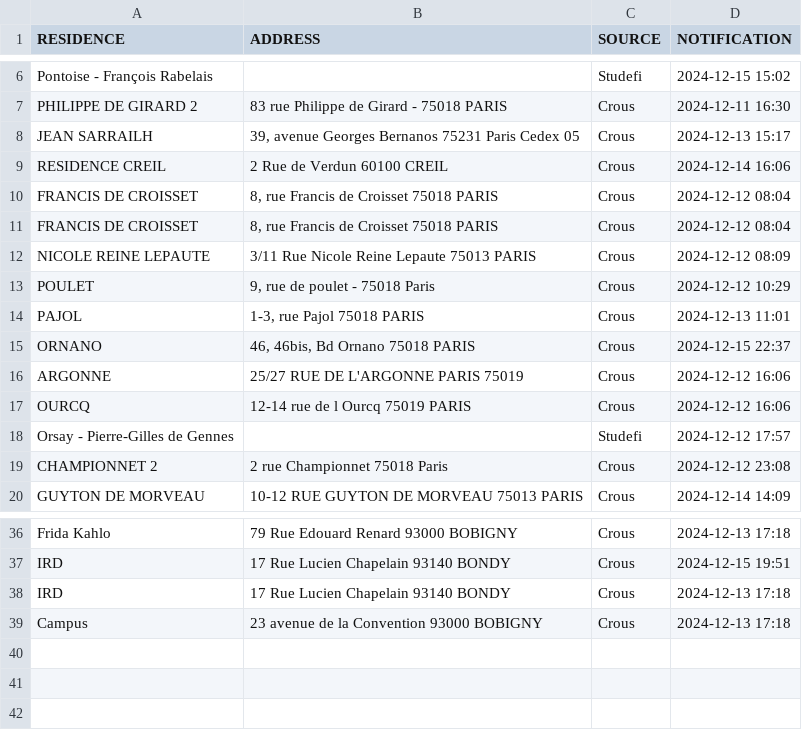
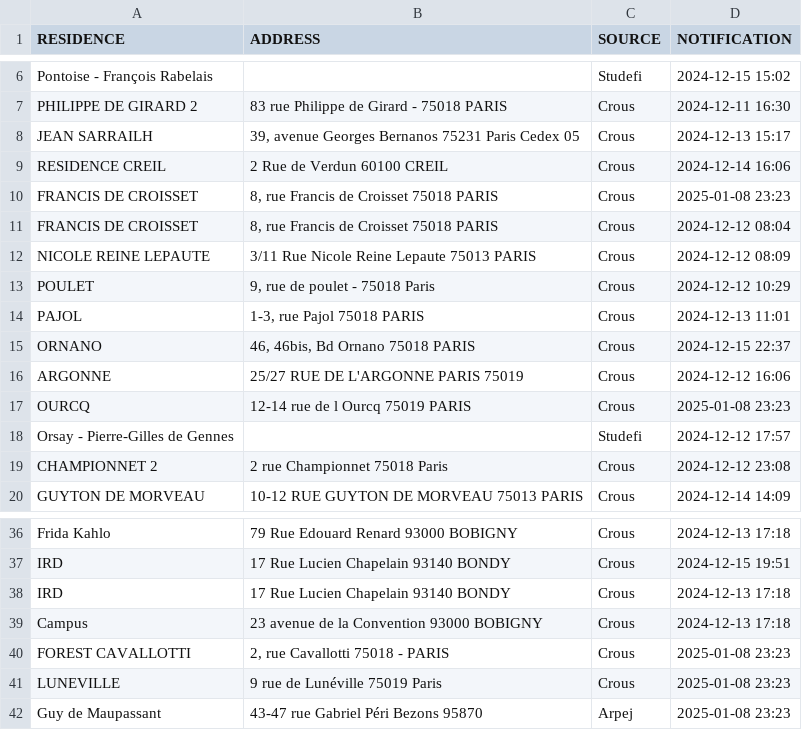
Before and after one commit to Ouassim-Hamdani/paris-house-hunting, a CSV file: data/database.csv, drawn as a sheet; only a part is shown, gaps mark what is left out.

```diff
--- a/data/database.csv
+++ b/data/database.csv
@@ -9,3 +9,3 @@ JEAN SARRAILH,"39, avenue Georges Bernanos 75231 Paris Cedex 05",Crous,2024-12-1
 RESIDENCE CREIL,2 Rue de Verdun 60100 CREIL,Crous,2024-12-14 16:06
-FRANCIS DE CROISSET,"8, rue Francis de Croisset 75018 PARIS",Crous,2024-12-12 08:04
+FRANCIS DE CROISSET,"8, rue Francis de Croisset 75018 PARIS",Crous,2025-01-08 23:23
 FRANCIS DE CROISSET,"8, rue Francis de Croisset 75018 PARIS",Crous,2024-12-12 08:04
@@ -16,3 +16,3 @@ ORNANO,"46, 46bis, Bd Ornano 75018 PARIS",Crous,2024-12-15 22:37
 ARGONNE,25/27 RUE DE L'ARGONNE PARIS 75019,Crous,2024-12-12 16:06
-OURCQ,12-14 rue de l Ourcq 75019 PARIS,Crous,2024-12-12 16:06
+OURCQ,12-14 rue de l Ourcq 75019 PARIS,Crous,2025-01-08 23:23
 Orsay - Pierre-Gilles de Gennes,,Studefi,2024-12-12 17:57
@@ -39 +39,4 @@ IRD,17 Rue Lucien Chapelain 93140 BONDY,Crous,2024-12-13 17:18
 Campus,23 avenue de la Convention 93000 BOBIGNY,Crous,2024-12-13 17:18
+FOREST CAVALLOTTI,"2, rue Cavallotti 75018 - PARIS",Crous,2025-01-08 23:23
+LUNEVILLE,9 rue de Lunéville 75019 Paris,Crous,2025-01-08 23:23
+Guy de Maupassant,43-47 rue Gabriel Péri Bezons 95870,Arpej,2025-01-08 23:23
```
Also changed, not shown: 4 other files.
